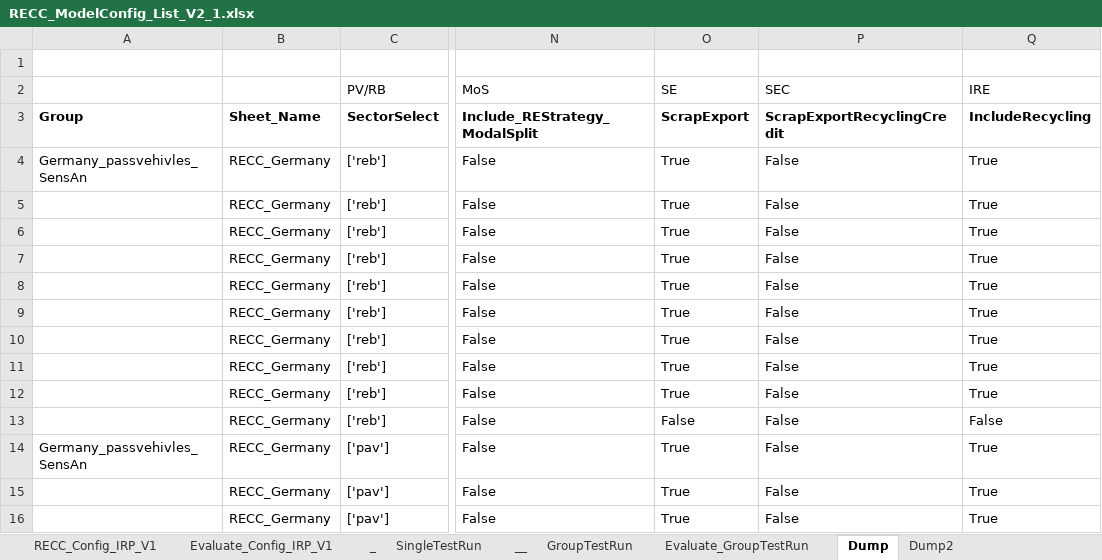
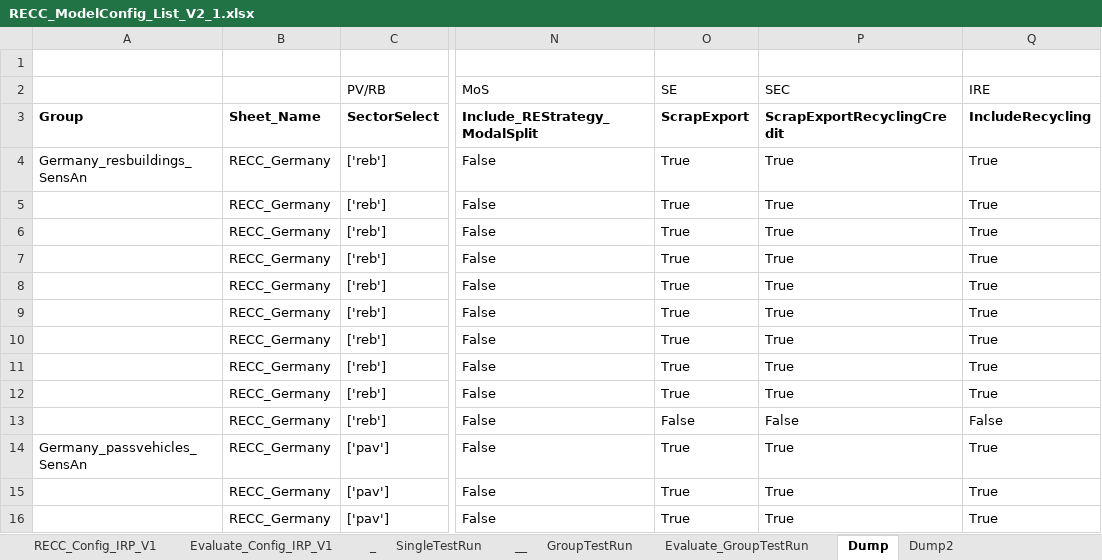
Before and after one commit to IndEcol/RECC-ODYM, an Excel workbook: RECC_ModelConfig_List_V2_1.xlsx, sheet Dump, drawn as a sheet; only a part is shown, gaps mark what is left out; values as stored, in another font and other column widths than the file's, no borders; the diff covers the shown part only; the diff names each change by its address in the sheet, - before the commit and + after, or states it on an @@ line.

```diff
--- a/RECC_ModelConfig_List_V2_1.xlsx (sheet Dump)
+++ b/RECC_ModelConfig_List_V2_1.xlsx (sheet Dump)
-A4: Germany_passvehivles_SensAn
+A4: Germany_resbuildings_SensAn
-P4:P12 (SEC): False
+P4:P12 (SEC): True
-A14: Germany_passvehivles_SensAn
+A14: Germany_passvehicles_SensAn
-P14:P16 (SEC): False
+P14:P16 (SEC): True
```
Also changed, not shown: 14 added rows and 7 edited cells elsewhere in this sheet, sheet RECC_Config_IRP_V1, sheet GroupTestRun, sheet Evaluate_GroupTestRun, RECC_Config_V2_0.xlsx, 7 other files.
